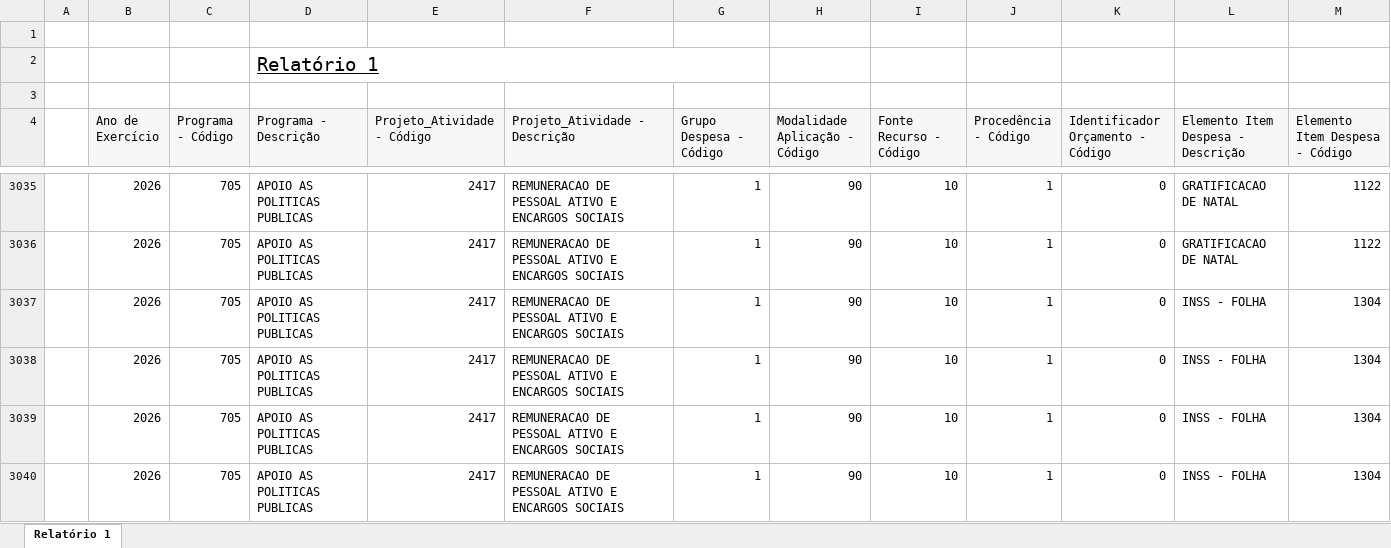
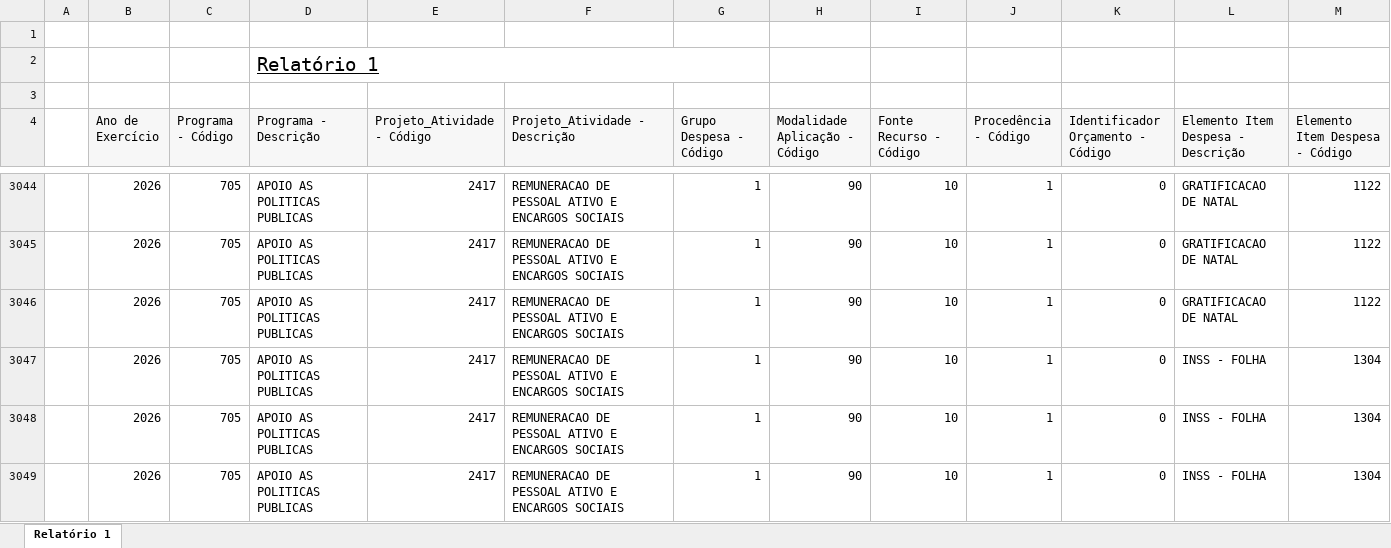
Before and after one commit to feasmg/painel_feasmg, an Excel workbook: orcamento.xlsx, sheet Relatório 1, drawn as a sheet; only a part is shown, gaps mark what is left out; the shorter side is filled out with more unchanged rows; values as stored, in another font and other column widths than the file's, no borders; rows hold the shown columns only; the diff covers the shown part only; the diff names each change by its address in the sheet, - before the commit and + after, or states it on an @@ line.

```diff
--- a/orcamento.xlsx (sheet Relatório 1)
+++ b/orcamento.xlsx (sheet Relatório 1)
+row 3046:  | 2026 | 705 | APOIO AS POLITICAS PUBLICAS | 2417 | REMUNERACAO DE PESSOAL ATIVO E ENCARGOS SOCIAIS | 1 | 90 | 10 | 1 | 0 | GRATIFICACAO DE NATAL | 1122
```
Also changed, not shown: 20 added rows and 8 edited cells elsewhere in this sheet.
